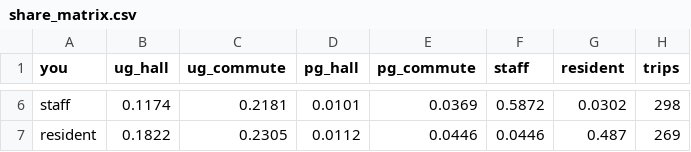
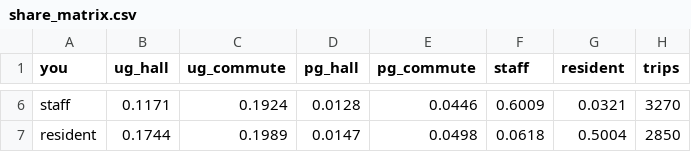
Before and after one commit to triadastra/hku-same-route, a CSV file: hku-agents/out/day1/analysis/share_matrix.csv, drawn as a sheet; only a part is shown, gaps mark what is left out; the diff covers the shown part only; the diff names each change by its address in the sheet, - before the commit and + after, or states it on an @@ line.

```diff
--- a/hku-agents/out/day1/analysis/share_matrix.csv
+++ b/hku-agents/out/day1/analysis/share_matrix.csv
-B6 (ug_hall): 0.1174
+B6 (ug_hall): 0.1171
-C6 (ug_commute): 0.2181
+C6 (ug_commute): 0.1924
-D6 (pg_hall): 0.0101
+D6 (pg_hall): 0.0128
-E6 (pg_commute): 0.0369
+E6 (pg_commute): 0.0446
-F6 (staff): 0.5872
+F6 (staff): 0.6009
-G6 (resident): 0.0302
+G6 (resident): 0.0321
-H6 (trips): 298
+H6 (trips): 3270
-B7 (ug_hall): 0.1822
+B7 (ug_hall): 0.1744
-C7 (ug_commute): 0.2305
+C7 (ug_commute): 0.1989
-D7 (pg_hall): 0.0112
+D7 (pg_hall): 0.0147
-E7 (pg_commute): 0.0446
+E7 (pg_commute): 0.0498
-F7 (staff): 0.0446
+F7 (staff): 0.0618
-G7 (resident): 0.487
+G7 (resident): 0.5004
-H7 (trips): 269
+H7 (trips): 2850
```
Also changed, not shown: 28 edited cells elsewhere in this file, hku-agents/out/day1/analysis/by_hour.csv, hku-agents/out/day1/analysis/groups.csv, 6 other files.
